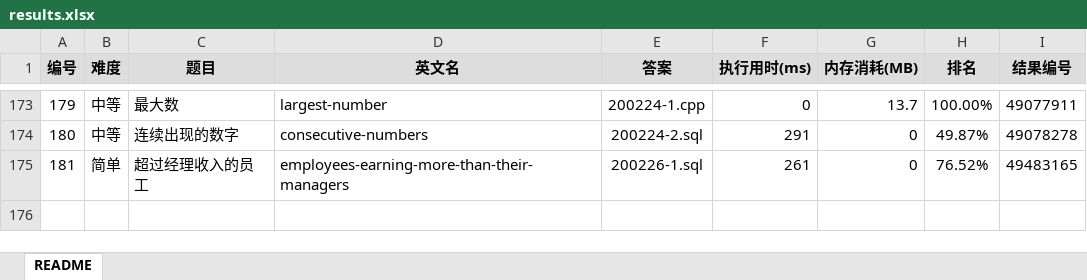
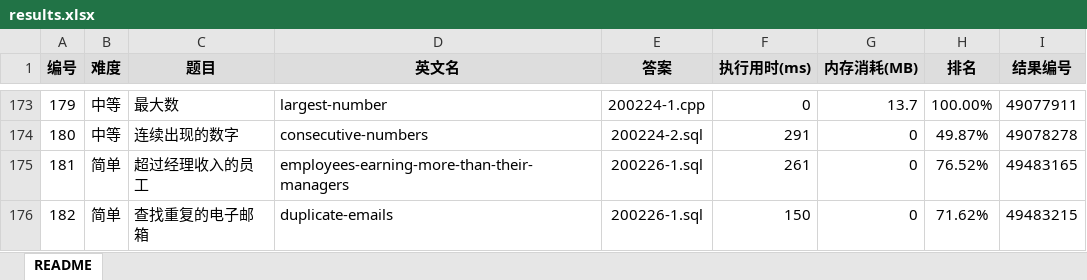
Before and after one commit to yanlinlin82/leetcode, an Excel workbook: results.xlsx, sheet README, drawn as a sheet; only a part is shown, gaps mark what is left out; values as stored, in another font and other column widths than the file's, no borders; the diff names each change by its address in the sheet, - before the commit and + after, or states it on an @@ line.

```diff
--- a/results.xlsx (sheet README)
+++ b/results.xlsx (sheet README)
+row 176: 182 | 简单 | 查找重复的电子邮箱 | duplicate-emails | 200226-1.sql | 150 | 0 | 71.62% | 49483215
```
Also changed, not shown: 2 other files.
